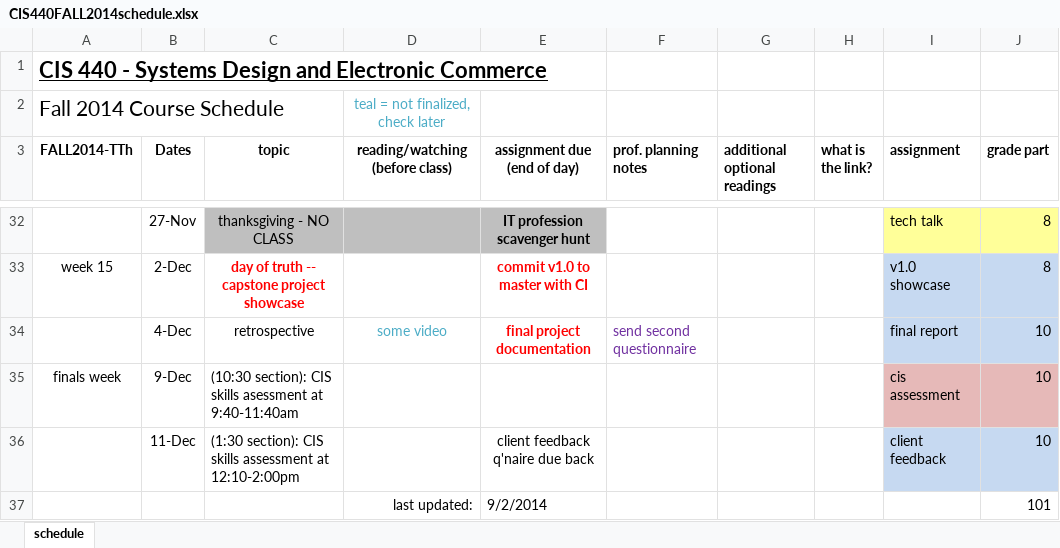
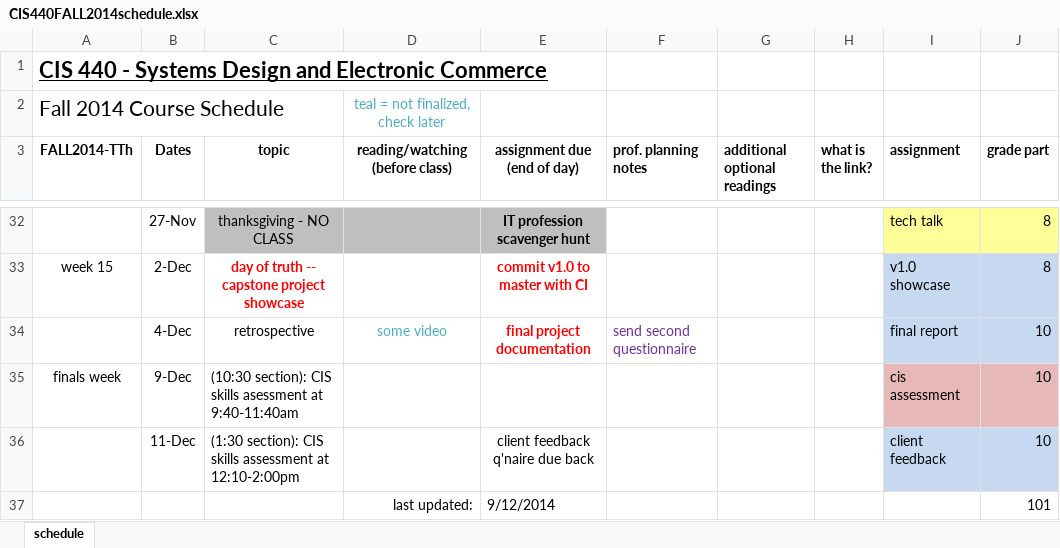
Before and after one commit to asu-cis-capstone/course-info, an Excel workbook: CIS440FALL2014schedule.xlsx, sheet schedule, drawn as a sheet; only a part is shown, gaps mark what is left out; values as stored, in another font and other column widths than the file's, no borders; the diff names each change by its address in the sheet, - before the commit and + after, or states it on an @@ line.

Commit message:
more assignment detail

```diff
--- a/CIS440FALL2014schedule.xlsx (sheet schedule)
+++ b/CIS440FALL2014schedule.xlsx (sheet schedule)
-E37 (assignment due (end of day)): 9/2/2014
+E37 (assignment due (end of day)): 9/12/2014
```
Also changed, not shown: 1 other file.
